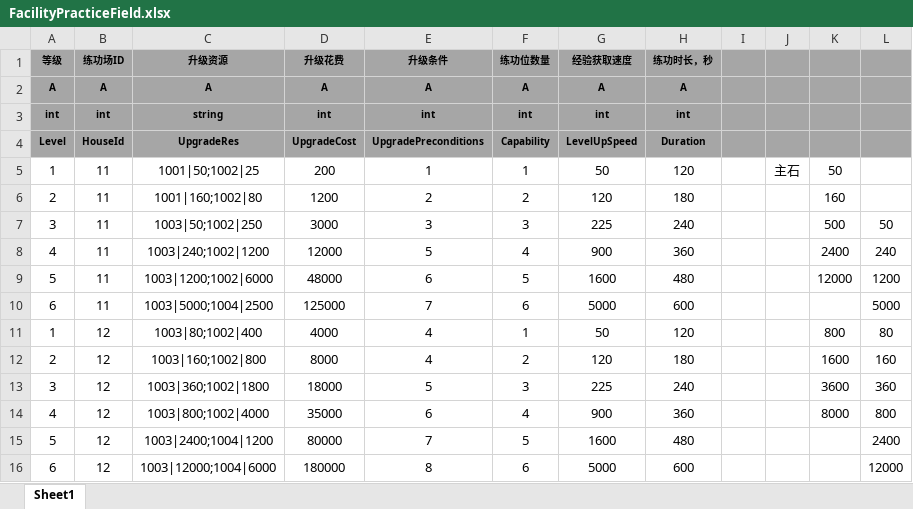
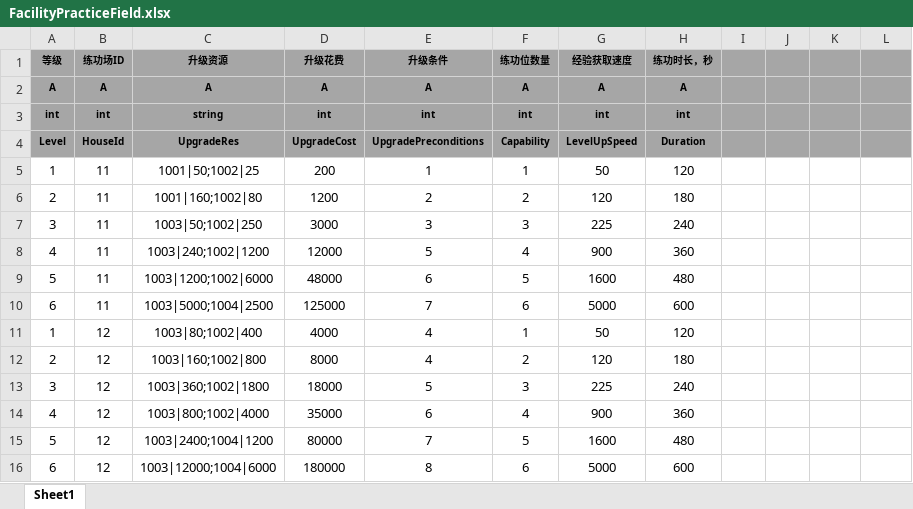
Before and after one commit to tkonexhh/simswordsman, an Excel workbook: Tables/Sources/gameplay/Facility/FacilityPracticeField.xlsx, sheet Sheet1, drawn as a sheet; values as stored, in another font and other column widths than the file's, no borders; the diff names each change by its address in the sheet, - before the commit and + after, or states it on an @@ line.

```diff
--- a/Tables/Sources/gameplay/Facility/FacilityPracticeField.xlsx (sheet Sheet1)
+++ b/Tables/Sources/gameplay/Facility/FacilityPracticeField.xlsx (sheet Sheet1)
-J5: 主石
+J5: (empty)
-K5: 50
+K5: (empty)
-K6: 160
+K6: (empty)
-K7: 500
+K7: (empty)
-L7: 50
+L7: (empty)
-K8: 2400
+K8: (empty)
-L8: 240
+L8: (empty)
-K9: 12000
+K9: (empty)
-L9: 1200
+L9: (empty)
-L10: 5000
+L10: (empty)
-K11: 800
+K11: (empty)
-L11: 80
+L11: (empty)
-K12: 1600
+K12: (empty)
-L12: 160
+L12: (empty)
-K13: 3600
+K13: (empty)
-L13: 360
+L13: (empty)
-K14: 8000
+K14: (empty)
-L14: 800
+L14: (empty)
-L15: 2400
+L15: (empty)
-L16: 12000
+L16: (empty)
```
Also changed, not shown: Tables/Sources/gameplay/Facility/FacilityKongfuLibrary.xlsx, 3 other files.
